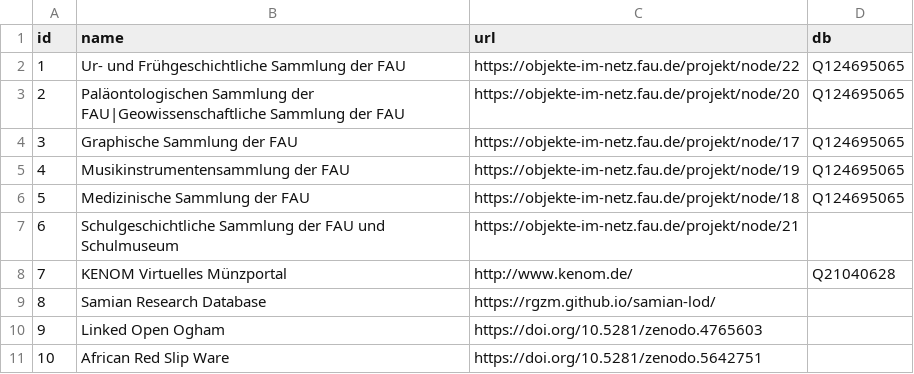
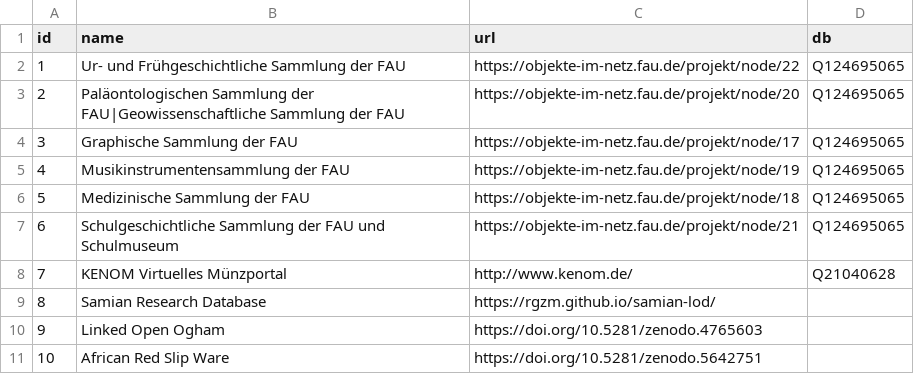
Before and after one commit to nfdi4objects/n4o-import, a CSV file: n4o-collections.csv, drawn as a sheet.

Commit message:
Fix CSV

```diff
--- a/n4o-collections.csv
+++ b/n4o-collections.csv
@@ -6,3 +6,3 @@ id,name,url,db
 5,Medizinische Sammlung der FAU,https://objekte-im-netz.fau.de/projekt/node/18,Q124695065
-6,Schulgeschichtliche Sammlung der FAU und Schulmuseum,https://objekte-im-netz.fau.de/projekt/node/21
+6,Schulgeschichtliche Sammlung der FAU und Schulmuseum,https://objekte-im-netz.fau.de/projekt/node/21,Q124695065
 7,KENOM Virtuelles Münzportal,http://www.kenom.de/,Q21040628
```
